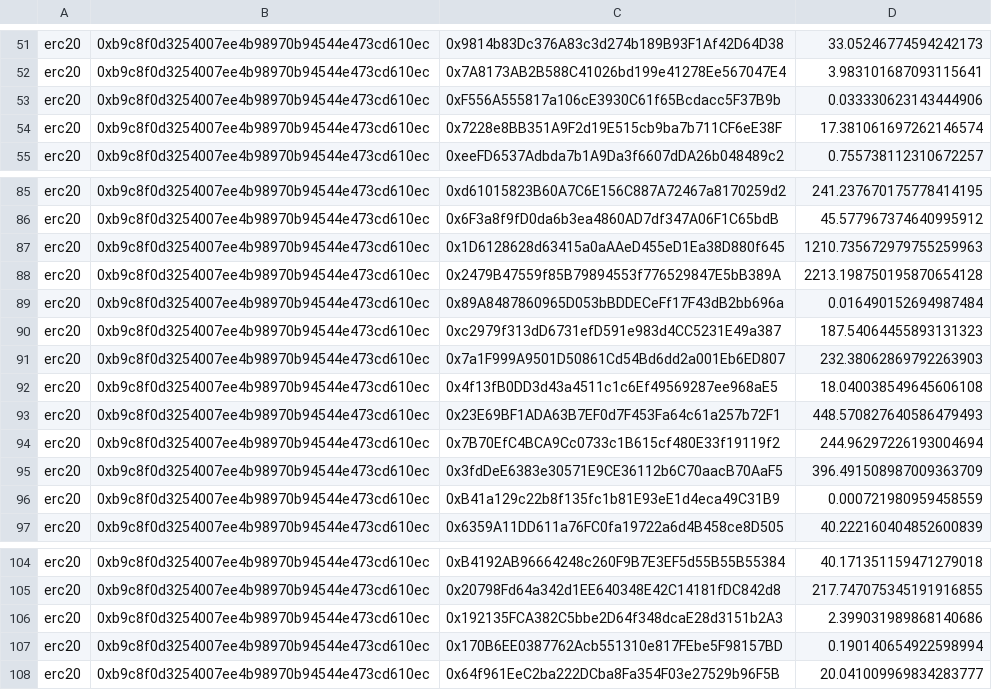
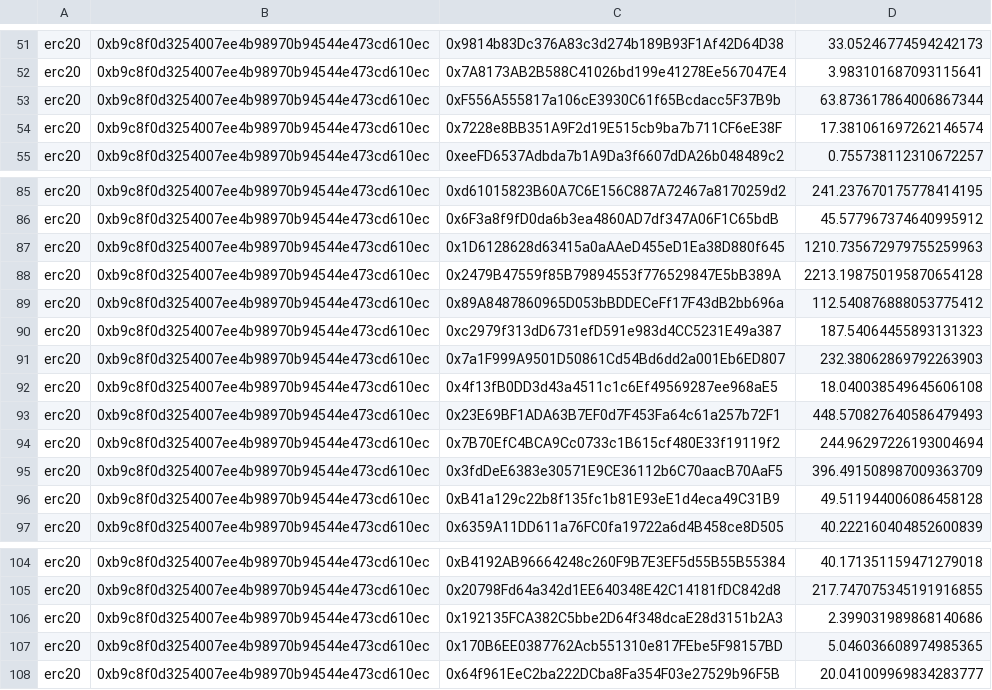
Before and after one commit to publu/vault-incentives, a CSV file: scripts/rewards/output/week50/42161-0xb9c8f0d3254007ee4b98970b94544e473cd610ec-vault-rewards-21730410-22837536-gnosis.csv, drawn as a sheet; only a part is shown, gaps mark what is left out; the diff covers the shown part only.

```diff
--- a/scripts/rewards/output/week50/42161-0xb9c8f0d3254007ee4b98970b94544e473cd610ec-vault-rewards-21730410-22837536-gnosis.csv
+++ b/scripts/rewards/output/week50/42161-0xb9c8f0d3254007ee4b98970b94544e473cd610ec-vault-rewards-21730410-22837536-gnosis.csv
@@ -52,3 +52,3 @@ erc20,0xb9c8f0d3254007ee4b98970b94544e473cd610ec,0x9814b83Dc376A83c3d274b189B93F
 erc20,0xb9c8f0d3254007ee4b98970b94544e473cd610ec,0x7A8173AB2B588C41026bd199e41278Ee567047E4,3.983101687093115641,
-erc20,0xb9c8f0d3254007ee4b98970b94544e473cd610ec,0xF556A555817a106cE3930C61f65Bcdacc5F37B9b,0.033330623143444906,
+erc20,0xb9c8f0d3254007ee4b98970b94544e473cd610ec,0xF556A555817a106cE3930C61f65Bcdacc5F37B9b,63.873617864006867344,
 erc20,0xb9c8f0d3254007ee4b98970b94544e473cd610ec,0x7228e8BB351A9F2d19E515cb9ba7b711CF6eE38F,17.381061697262146574,
@@ -88,3 +88,3 @@ erc20,0xb9c8f0d3254007ee4b98970b94544e473cd610ec,0x1D6128628d63415a0aAAeD455eD1E
 erc20,0xb9c8f0d3254007ee4b98970b94544e473cd610ec,0x2479B47559f85B79894553f776529847E5bB389A,2213.198750195870654128,
-erc20,0xb9c8f0d3254007ee4b98970b94544e473cd610ec,0x89A8487860965D053bBDDECeFf17F43dB2bb696a,0.016490152694987484,
+erc20,0xb9c8f0d3254007ee4b98970b94544e473cd610ec,0x89A8487860965D053bBDDECeFf17F43dB2bb696a,112.540876888053775412,
 erc20,0xb9c8f0d3254007ee4b98970b94544e473cd610ec,0xc2979f313dD6731efD591e983d4CC5231E49a387,187.54064455893131323,
@@ -95,3 +95,3 @@ erc20,0xb9c8f0d3254007ee4b98970b94544e473cd610ec,0x7B70EfC4BCA9Cc0733c1B615cf480
 erc20,0xb9c8f0d3254007ee4b98970b94544e473cd610ec,0x3fdDeE6383e30571E9CE36112b6C70aacB70AaF5,396.491508987009363709,
-erc20,0xb9c8f0d3254007ee4b98970b94544e473cd610ec,0xB41a129c22b8f135fc1b81E93eE1d4eca49C31B9,0.000721980959458559,
+erc20,0xb9c8f0d3254007ee4b98970b94544e473cd610ec,0xB41a129c22b8f135fc1b81E93eE1d4eca49C31B9,49.511944006086458128,
 erc20,0xb9c8f0d3254007ee4b98970b94544e473cd610ec,0x6359A11DD611a76FC0fa19722a6d4B458ce8D505,40.222160404852600839,
@@ -106,3 +106,3 @@ erc20,0xb9c8f0d3254007ee4b98970b94544e473cd610ec,0x20798Fd64a342d1EE640348E42C14
 erc20,0xb9c8f0d3254007ee4b98970b94544e473cd610ec,0x192135FCA382C5bbe2D64f348dcaE28d3151b2A3,2.399031989868140686,
-erc20,0xb9c8f0d3254007ee4b98970b94544e473cd610ec,0x170B6EE0387762Acb551310e817FEbe5F98157BD,0.190140654922598994,
+erc20,0xb9c8f0d3254007ee4b98970b94544e473cd610ec,0x170B6EE0387762Acb551310e817FEbe5F98157BD,5.046036608974985365,
 erc20,0xb9c8f0d3254007ee4b98970b94544e473cd610ec,0x64f961EeC2ba222DCba8Fa354F03e27529b96F5B,20.041009969834283777,
```
Also changed, not shown: 7 edited cells elsewhere in this file, scripts/rewards/output/week50/1088-0xDeadDeAddeAddEAddeadDEaDDEAdDeaDDeAD0000-vault-rewards-3462796-3522349-gnosis.csv, scripts/rewards/output/week50/137-0x580A84C73811E1839F75d86d75d88cCa0c241fF4-vault-rewards-32419374-32687744-gnosis.csv, 5 other files.
